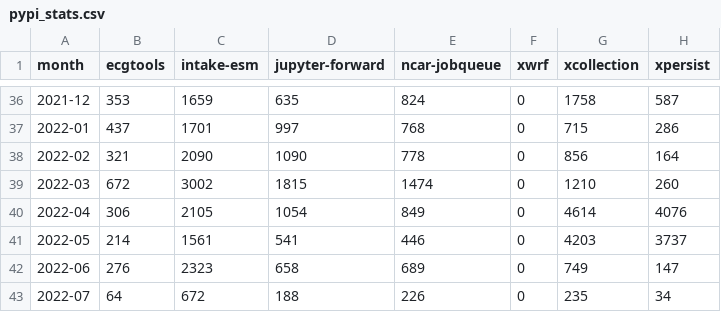
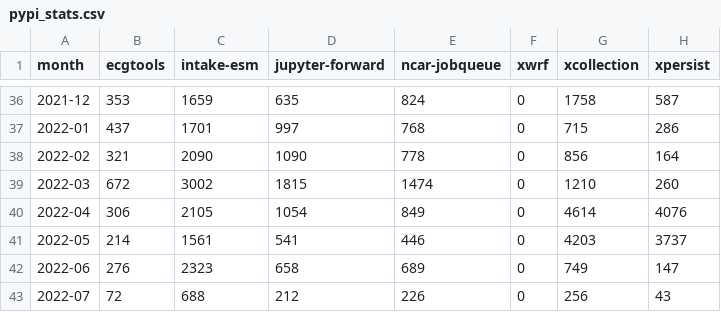
Before and after one commit to ncar-xdev/ncar-xdev.github.io, a CSV file: data/pypi_stats.csv, drawn as a sheet; only a part is shown, gaps mark what is left out.

```diff
--- a/data/pypi_stats.csv
+++ b/data/pypi_stats.csv
@@ -42,2 +42,2 @@ month,ecgtools,intake-esm,jupyter-forward,ncar-jobqueue,xwrf,xcollection,xpersis
 2022-06,276,2323,658,689,0,749,147
-2022-07,64,672,188,226,0,235,34
+2022-07,72,688,212,226,0,256,43
```
